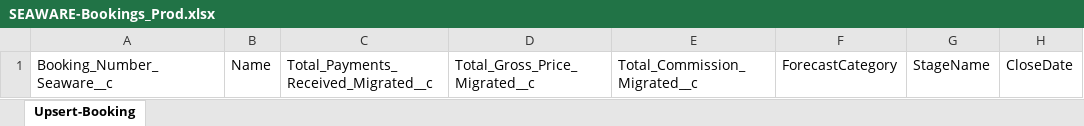
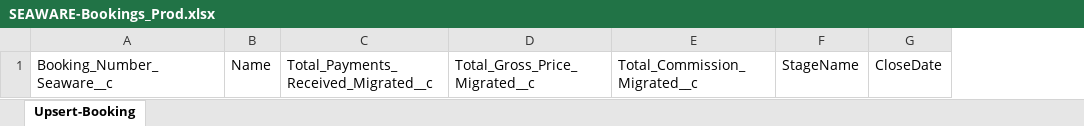
Before and after one commit to Uncruise/Salesforce-Importer, an Excel workbook: Clients/SEAWARE/SEAWARE-Bookings_Prod.xlsx, sheet Upsert-Booking, drawn as a sheet; only a part is shown; values as stored, in another font and other column widths than the file's, no borders; table styles not drawn; the diff names each change by its address in the sheet, - before the commit and + after, or states it on an @@ line.

```diff
--- a/Clients/SEAWARE/SEAWARE-Bookings_Prod.xlsx (sheet Upsert-Booking)
+++ b/Clients/SEAWARE/SEAWARE-Bookings_Prod.xlsx (sheet Upsert-Booking)
-column F, row 1: ForecastCategory
```
Also changed, not shown: 1 other file.
